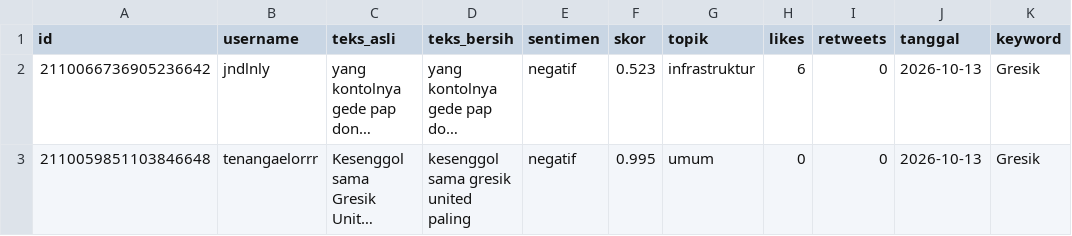
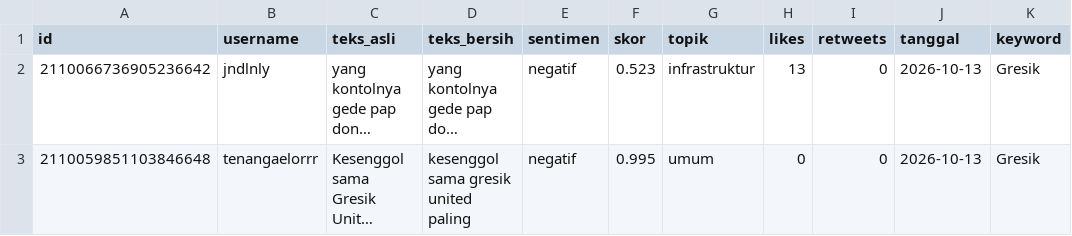
Before and after one commit to Jamas108/otomasi-scraper, a CSV file: output/gresik_sentimen.csv, drawn as a sheet; only a part is shown; long unchanged cells end in …; the diff covers the shown part only; the diff names each change by its address in the sheet, - before the commit and + after, or states it on an @@ line.

```diff
--- a/output/gresik_sentimen.csv
+++ b/output/gresik_sentimen.csv
-H2 (likes): 6
+H2 (likes): 13
```
Also changed, not shown: 3 added rows, 4 removed rows and 14 edited cells elsewhere in this file, 1 other file.
